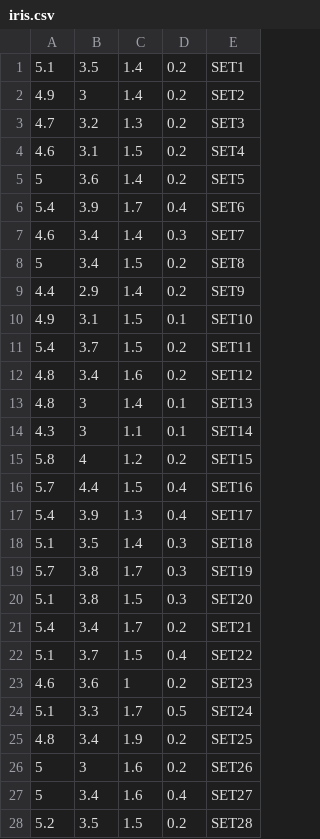
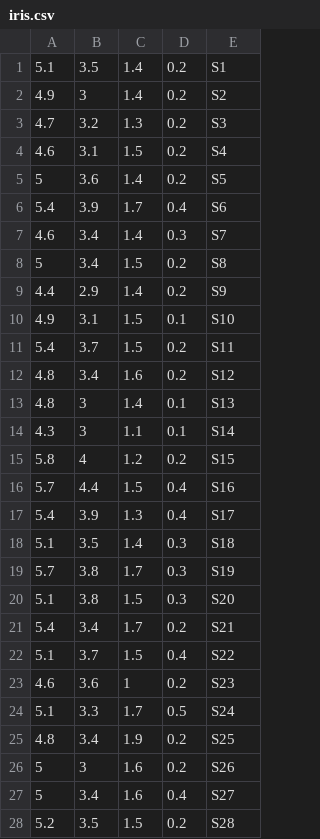
Before and after one commit to pedrodbs/Aglomera, a CSV file: src/Examples/datasets/iris.csv, drawn as a sheet; only a part is shown; the diff covers the shown part only.

```diff
--- a/src/Examples/datasets/iris.csv
+++ b/src/Examples/datasets/iris.csv
@@ -1,28 +1,28 @@
-5.1,3.5,1.4,0.2,SET1
-4.9,3,1.4,0.2,SET2
-4.7,3.2,1.3,0.2,SET3
-4.6,3.1,1.5,0.2,SET4
-5,3.6,1.4,0.2,SET5
-5.4,3.9,1.7,0.4,SET6
-4.6,3.4,1.4,0.3,SET7
-5,3.4,1.5,0.2,SET8
-4.4,2.9,1.4,0.2,SET9
-4.9,3.1,1.5,0.1,SET10
-5.4,3.7,1.5,0.2,SET11
-4.8,3.4,1.6,0.2,SET12
-4.8,3,1.4,0.1,SET13
-4.3,3,1.1,0.1,SET14
-5.8,4,1.2,0.2,SET15
-5.7,4.4,1.5,0.4,SET16
-5.4,3.9,1.3,0.4,SET17
-5.1,3.5,1.4,0.3,SET18
-5.7,3.8,1.7,0.3,SET19
-5.1,3.8,1.5,0.3,SET20
-5.4,3.4,1.7,0.2,SET21
-5.1,3.7,1.5,0.4,SET22
-4.6,3.6,1,0.2,SET23
-5.1,3.3,1.7,0.5,SET24
-4.8,3.4,1.9,0.2,SET25
-5,3,1.6,0.2,SET26
-5,3.4,1.6,0.4,SET27
-5.2,3.5,1.5,0.2,SET28
+5.1,3.5,1.4,0.2,S1
+4.9,3,1.4,0.2,S2
+4.7,3.2,1.3,0.2,S3
+4.6,3.1,1.5,0.2,S4
+5,3.6,1.4,0.2,S5
+5.4,3.9,1.7,0.4,S6
+4.6,3.4,1.4,0.3,S7
+5,3.4,1.5,0.2,S8
+4.4,2.9,1.4,0.2,S9
+4.9,3.1,1.5,0.1,S10
+5.4,3.7,1.5,0.2,S11
+4.8,3.4,1.6,0.2,S12
+4.8,3,1.4,0.1,S13
+4.3,3,1.1,0.1,S14
+5.8,4,1.2,0.2,S15
+5.7,4.4,1.5,0.4,S16
+5.4,3.9,1.3,0.4,S17
+5.1,3.5,1.4,0.3,S18
+5.7,3.8,1.7,0.3,S19
+5.1,3.8,1.5,0.3,S20
+5.4,3.4,1.7,0.2,S21
+5.1,3.7,1.5,0.4,S22
+4.6,3.6,1,0.2,S23
+5.1,3.3,1.7,0.5,S24
+4.8,3.4,1.9,0.2,S25
+5,3,1.6,0.2,S26
+5,3.4,1.6,0.4,S27
+5.2,3.5,1.5,0.2,S28
```
Also changed, not shown: 122 edited cells elsewhere in this file, 27 other files.
